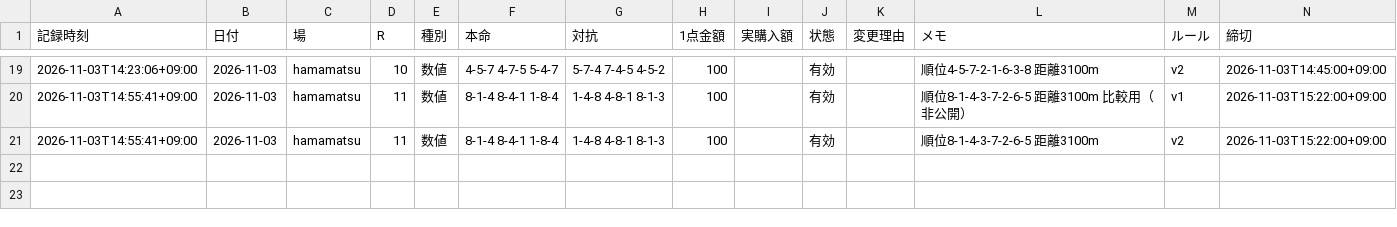
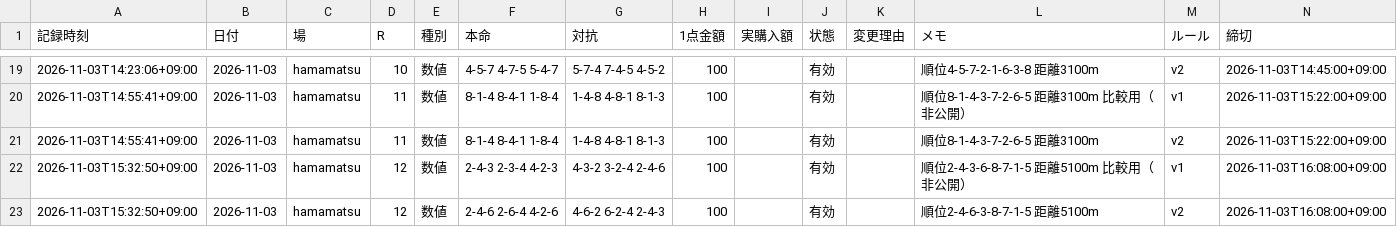
Before and after one commit to reotaro55/autorace-yosou, a CSV file: data/picks.csv, drawn as a sheet; only a part is shown, gaps mark what is left out; the diff names each change by its address in the sheet, - before the commit and + after, or states it on an @@ line.

```diff
--- a/data/picks.csv
+++ b/data/picks.csv
+row 22: 2026-11-03T15:32:50+09:00 | 2026-11-03 | hamamatsu | 12 | 数値 | 2-4-3 2-3-4 4-2-3 | 4-3-2 3-2-4 2-4-6 | 100 |  | 有効 |  | 順位2-4-3-6-8-7-1-5 距離5100m 比較用（非公開） | v1 | 2026-11-03T16:08:00+09:00
+row 23: 2026-11-03T15:32:50+09:00 | 2026-11-03 | hamamatsu | 12 | 数値 | 2-4-6 2-6-4 4-2-6 | 4-6-2 6-2-4 2-4-3 | 100 |  | 有効 |  | 順位2-4-6-3-8-7-1-5 距離5100m | v2 | 2026-11-03T16:08:00+09:00
```
Also changed, not shown: 3 other files.
